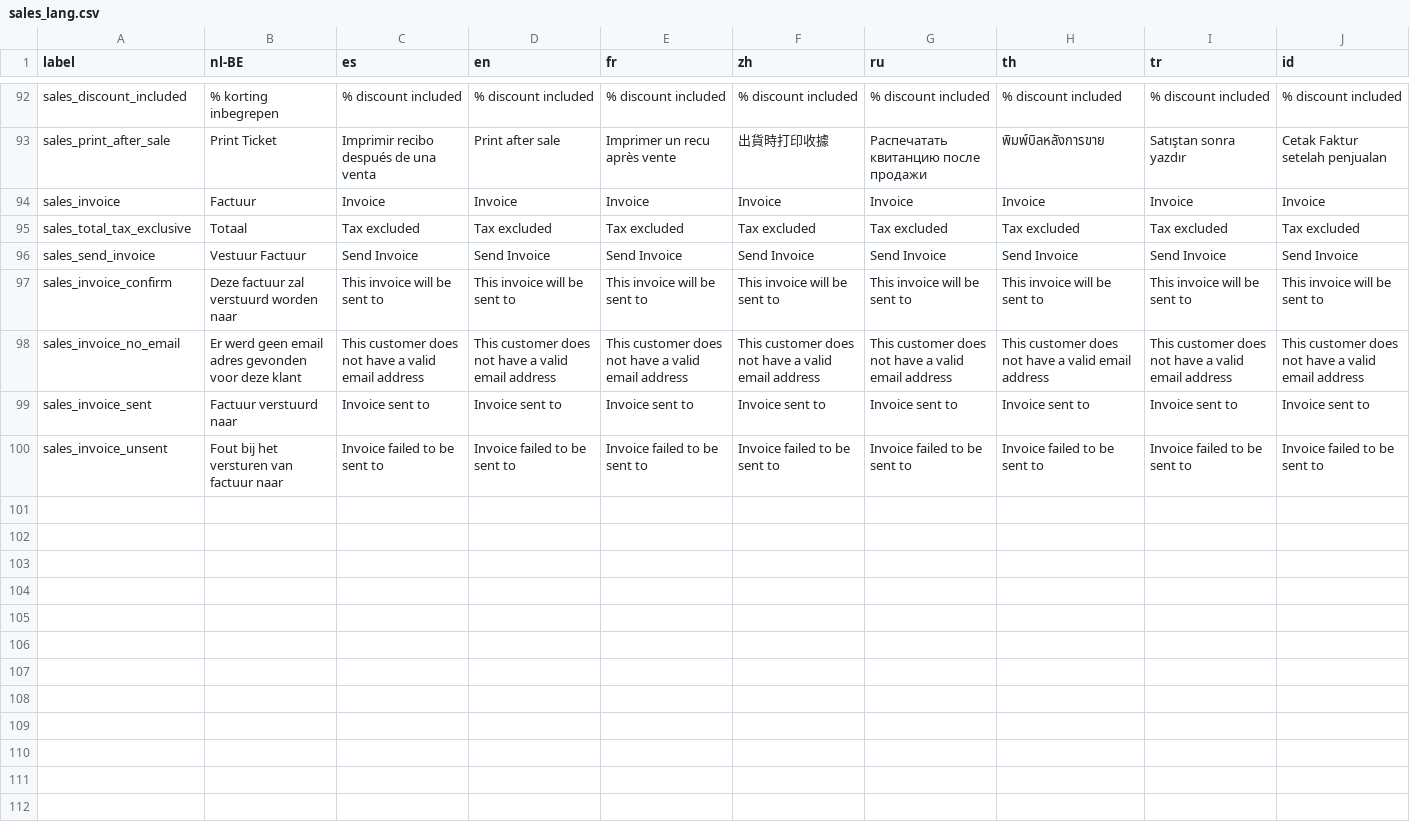
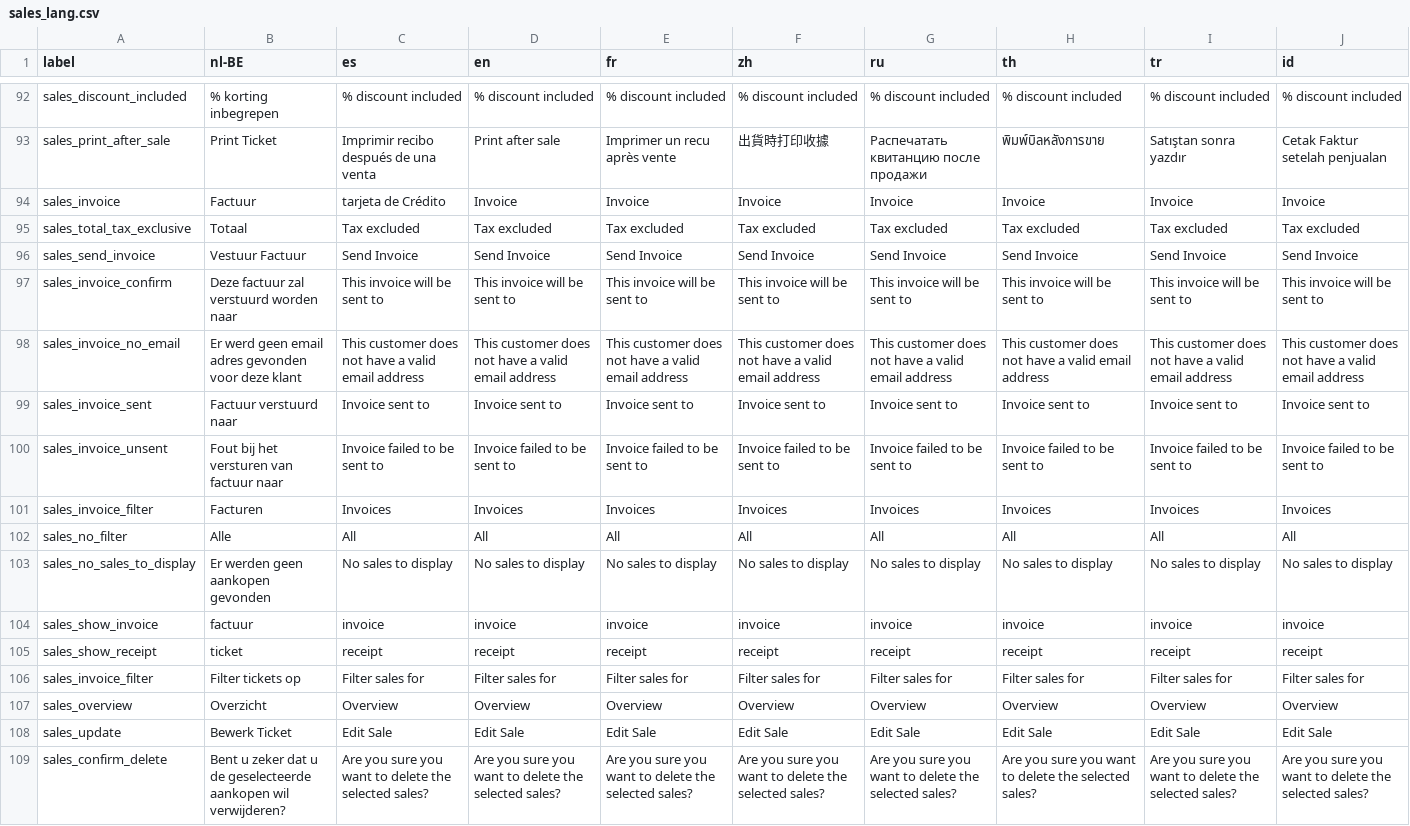
Before and after one commit to opensourcepos/opensourcepos, a CSV file: translations/sales_lang.csv, drawn as a sheet; only a part is shown, gaps mark what is left out; the diff names each change by its address in the sheet, - before the commit and + after, or states it on an @@ line.

Commit message:
Sales overview added to register screen Add pagination to default search routine Remove payment_type column from sales table (was redundant) Fix search spinner location (just toggle ac_loading class) Complete sale labels

```diff
--- a/translations/sales_lang.csv
+++ b/translations/sales_lang.csv
-C94 (es): Invoice
+C94 (es): tarjeta de Crédito
+row 101: sales_invoice_filter | Facturen | Invoices | Invoices | Invoices | Invoices | Invoices | Invoices | Invoices | Invoices
+row 102: sales_no_filter | Alle | All | All | All | All | All | All | All | All
+row 103: sales_no_sales_to_display | Er werden geen aankopen gevonden | No sales to display | No sales to display | No sales to display | No sales to display | No sales to display | No sales to display | No sales to display | No sales to display
+row 104: sales_show_invoice | factuur | invoice | invoice | invoice | invoice | invoice | invoice | invoice | invoice
+row 105: sales_show_receipt | ticket | receipt | receipt | receipt | receipt | receipt | receipt | receipt | receipt
+row 106: sales_invoice_filter | Filter tickets op | Filter sales for | Filter sales for | Filter sales for | Filter sales for | Filter sales for | Filter sales for | Filter sales for | Filter sales for
+row 107: sales_overview | Overzicht | Overview | Overview | Overview | Overview | Overview | Overview | Overview | Overview
+row 108: sales_update | Bewerk Ticket | Edit Sale | Edit Sale | Edit Sale | Edit Sale | Edit Sale | Edit Sale | Edit Sale | Edit Sale
+row 109: sales_confirm_delete | Bent u zeker dat u de geselecteerde aankopen wil verwijderen? | Are you sure you want to delete the selected sales? | Are you sure you want to delete the selected sales? | Are you sure you want to delete the selected sales? | Are you sure you want to delete the selected sales? | Are you sure you want to delete the selected sales? | Are you sure you want to delete the selected sales? | Are you sure you want to delete the selected sales? | Are you sure you want to delete the selected sales?
```
Also changed, not shown: translations/common_lang.csv, 31 other files.
